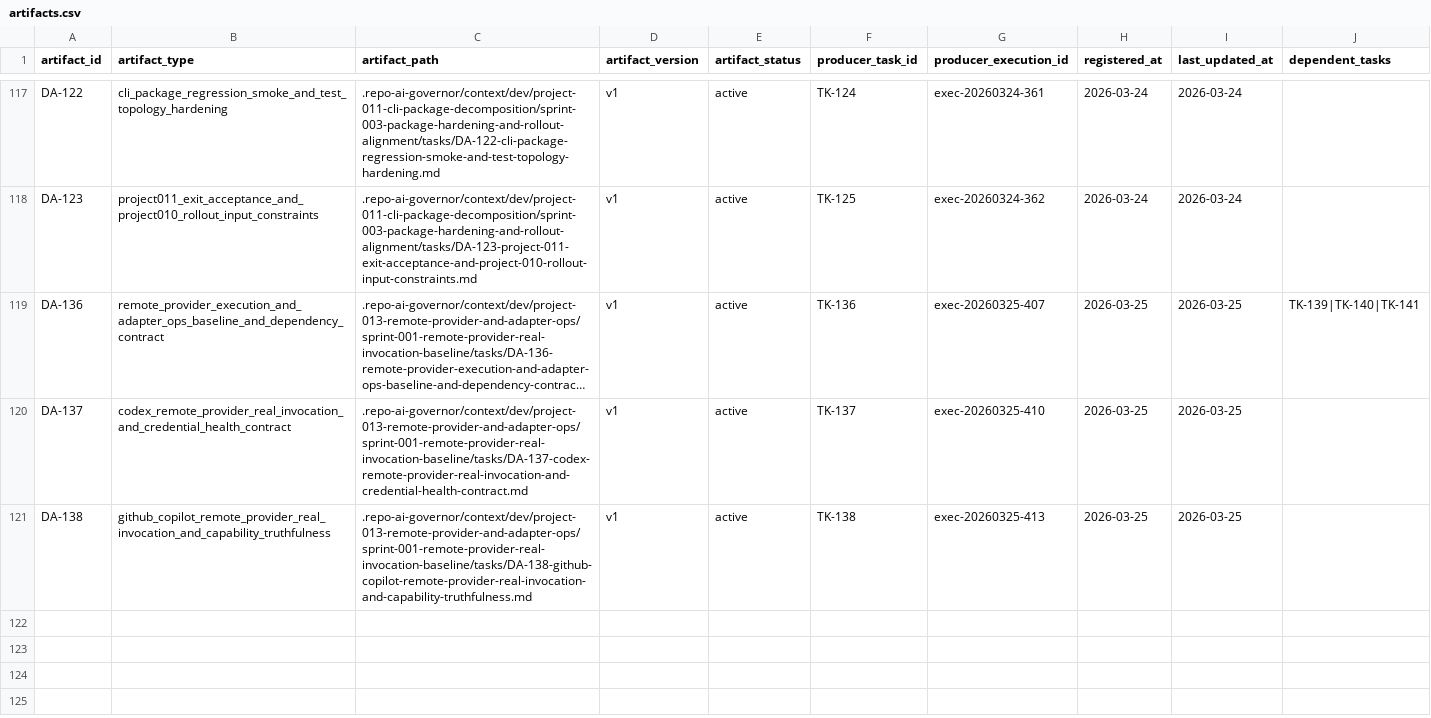
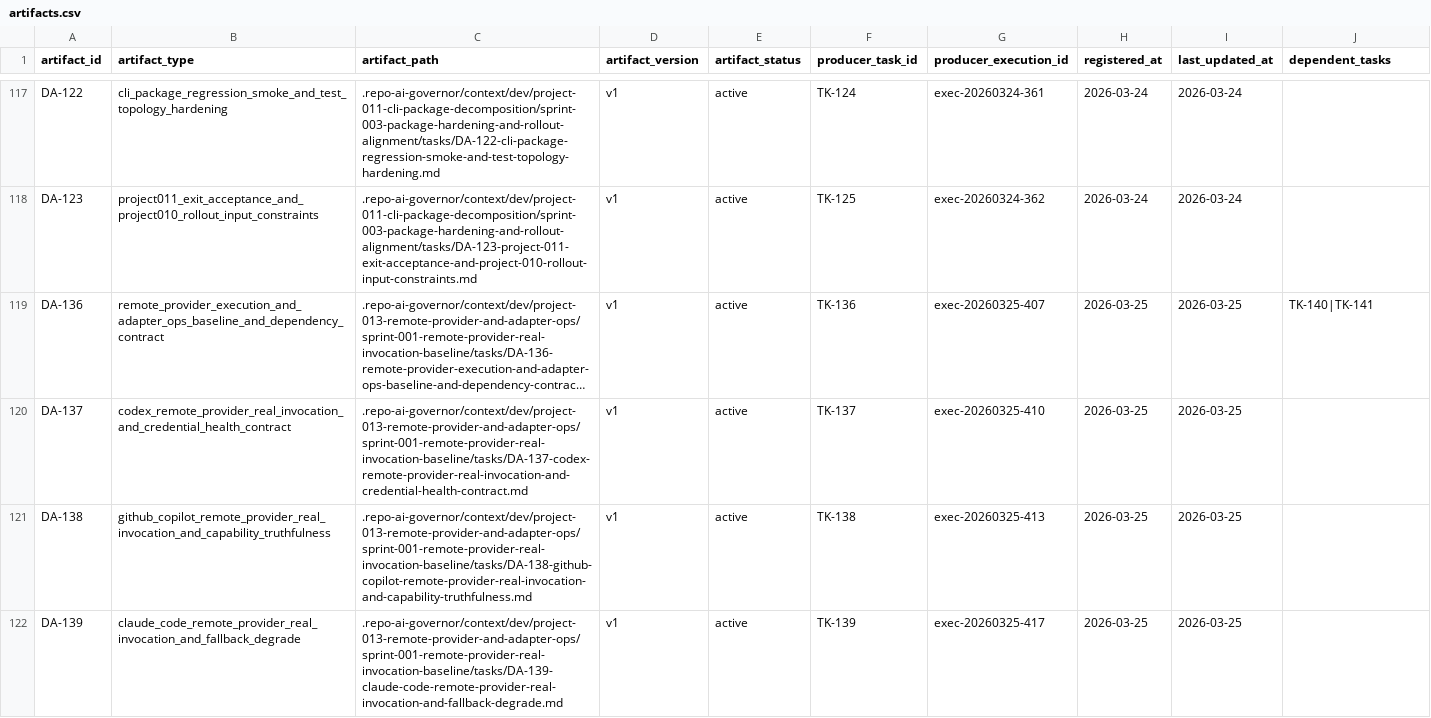
Before and after one commit to JimmyDaddy/repo-ai-governor, a CSV file: .repo-ai-governor/context/artifact-registry/artifacts.csv, drawn as a sheet; only a part is shown, gaps mark what is left out; long unchanged cells end in …; the diff names each change by its address in the sheet, - before the commit and + after, or states it on an @@ line.

```diff
--- a/.repo-ai-governor/context/artifact-registry/artifacts.csv
+++ b/.repo-ai-governor/context/artifact-registry/artifacts.csv
-J119 (dependent_tasks): TK-139|TK-140|TK-141
+J119 (dependent_tasks): TK-140|TK-141
+row 122: DA-139 | claude_code_remote_provider_real_invocation_and_fallback_degrade | .repo-ai-governor/context/dev/project-013-remote-provider-and-adapter-ops/sprint-001-remote-provider-real-invocation-baseline/tasks/DA-139-claude-code-remote-provider-real-invocation-and-fallback-degrade.md | v1 | active | TK-139 | exec-20260325-417 | 2026-03-25 | 2026-03-25
```
Also changed, not shown: .repo-ai-governor/context/dev/project-013-remote-provider-and-adapter-ops/sprint-001-remote-provider-real-invocation-baseline/tasks/tasks.csv, 42 other files.
